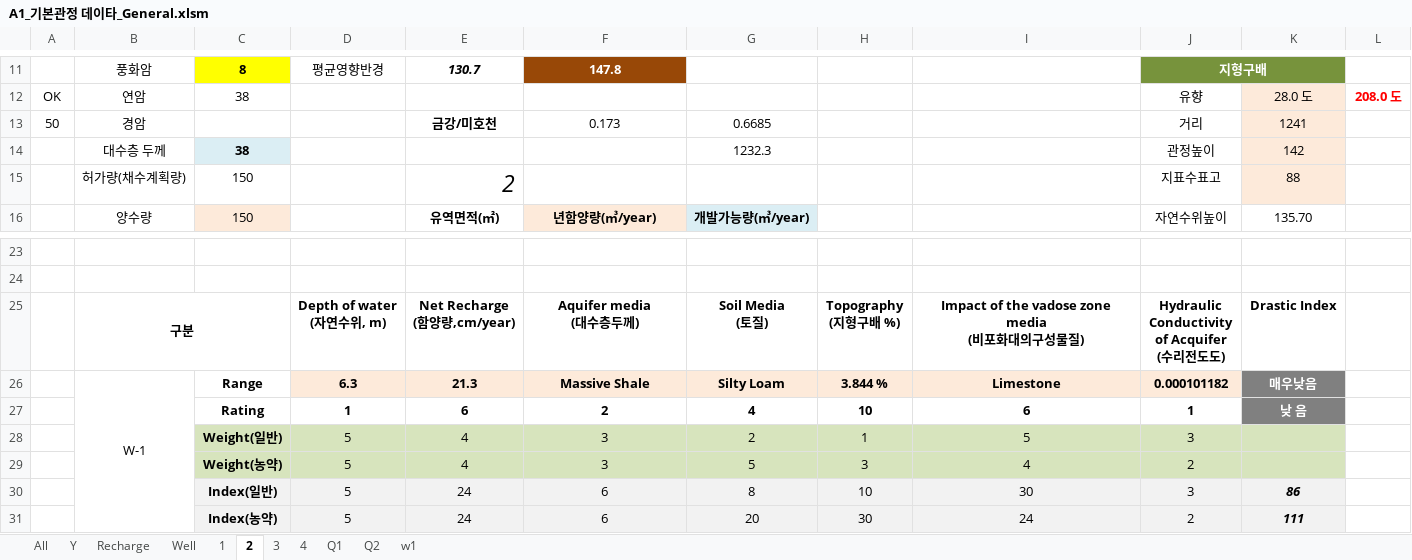
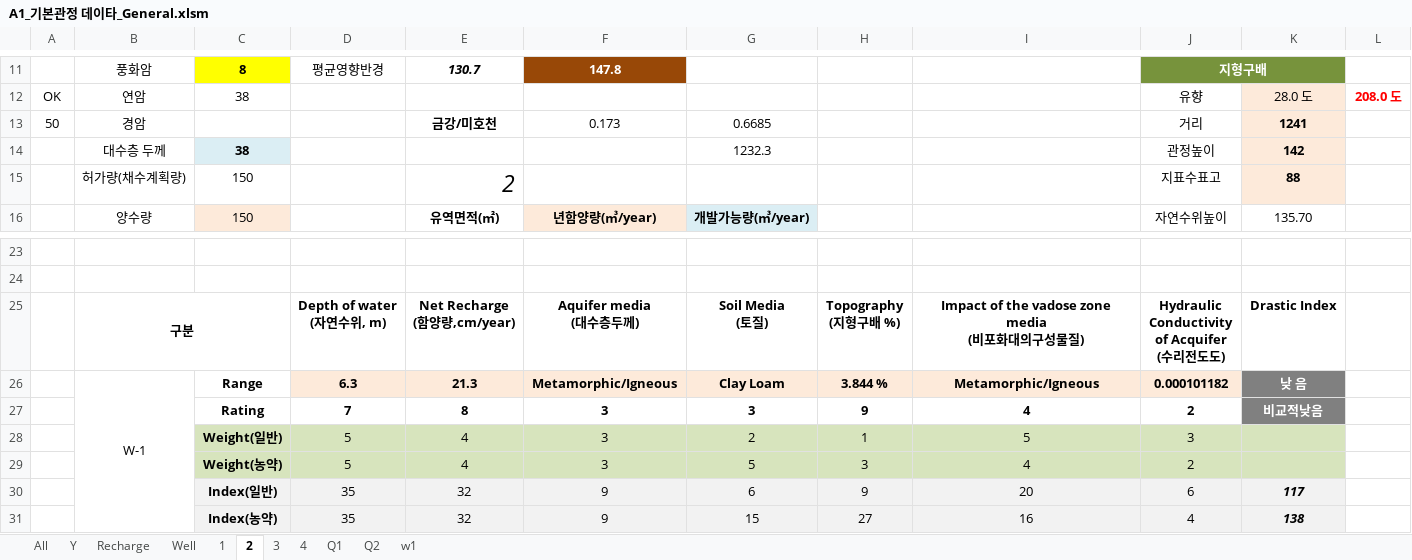
Before and after one commit to VB6Hobbyst7/02_Excel, an Excel workbook: 07_LandSlide/09_기본관정데이타/A1_기본관정 데이타_General.xlsm, sheet 2, drawn as a sheet; only a part is shown, gaps mark what is left out; values as stored, in another font and other column widths than the file's, no borders; charts and pictures not drawn; removed rows and columns are numbered as before the commit, all else as after; the diff names each change by its address in the sheet, - before the commit and + after, or states it on an @@ line.

```diff
--- a/07_LandSlide/09_기본관정데이타/A1_기본관정 데이타_General.xlsm (sheet 2)
+++ b/07_LandSlide/09_기본관정데이타/A1_기본관정 데이타_General.xlsm (sheet 2)
-K13:K15 bold: off
+K13:K15 bold: on
-F26: Massive Shale
+F26: Metamorphic/Igneous
-G26: Silty Loam
+G26: Clay Loam
-I26: Limestone
+I26: Metamorphic/Igneous
-K26: 매우낮음
+K26: 낮 음
-row 27:  |  | Rating | 1 | 6 | 2 | 4 | 10 | 6 | 1 | 낮 음
+row 27:  |  | Rating | 7 | 8 | 3 | 3 | 9 | 4 | 2 | 비교적낮음
-row 30:  |  | Index(일반) | 5 | 24 | 6 | 8 | 10 | 30 | 3 | 86
-row 31:  |  | Index(농약) | 5 | 24 | 6 | 20 | 30 | 24 | 2 | 111
+row 30:  |  | Index(일반) | 35 | 32 | 9 | 6 | 9 | 20 | 6 | 117
+row 31:  |  | Index(농약) | 35 | 32 | 9 | 15 | 27 | 16 | 4 | 138
```
Also changed, not shown: sheet Q2, sheet Q1, sheet 4, sheet 3, sheet 1, sheet w1, 2 more sheets, formulas that keep their value, charts or pictures.
